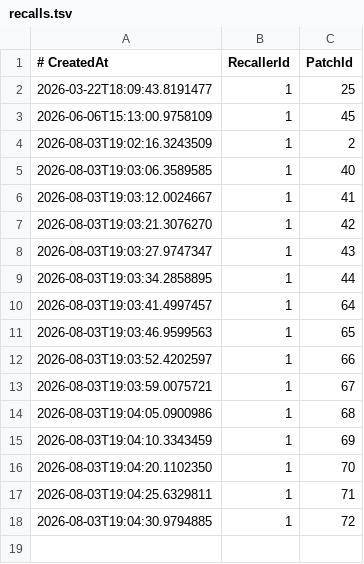
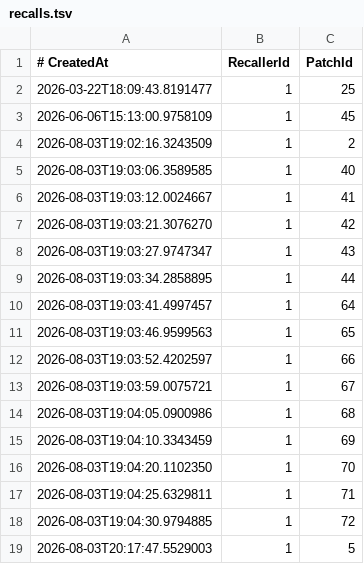
Before and after one commit to Jitendex/jitendex-data, a TSV file: jmdict/patches/recalls.tsv, drawn as a sheet; the diff names each change by its address in the sheet, - before the commit and + after, or states it on an @@ line.

```diff
--- a/jmdict/patches/recalls.tsv
+++ b/jmdict/patches/recalls.tsv
+row 19: 2026-08-03T20:17:47.5529003 | 1 | 5
```
Also changed, not shown: jmdict/patches/approvals.tsv, 2 other files.
